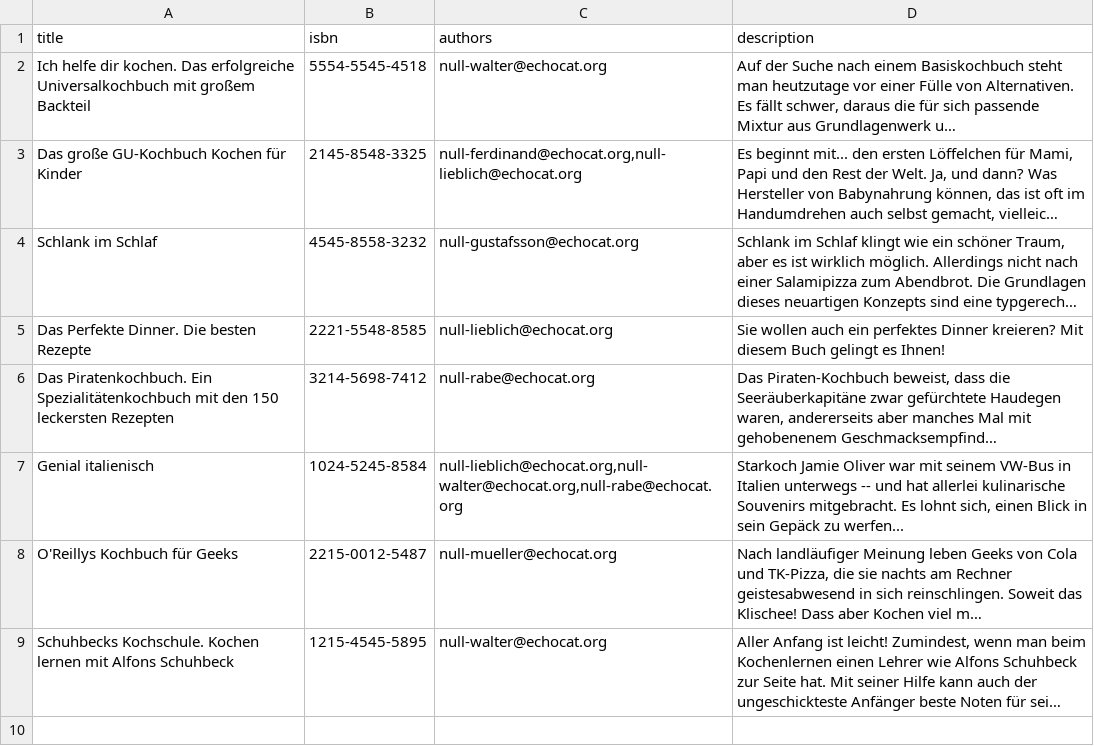
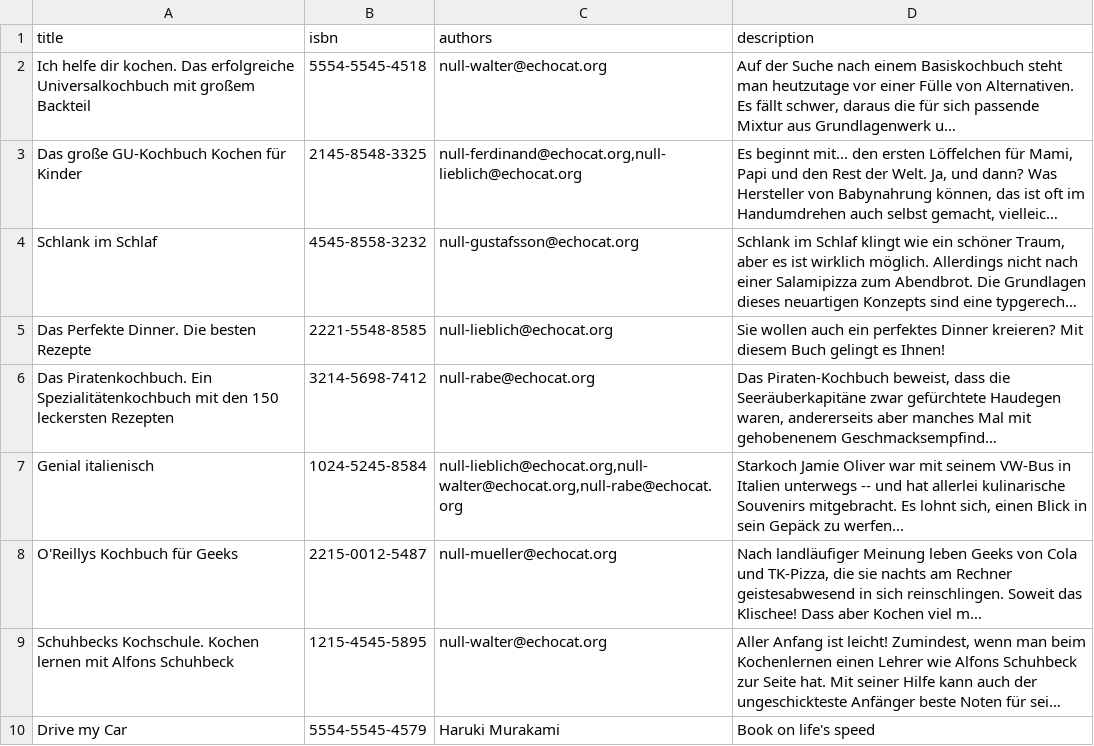
Before and after one commit to Naman1302/Node-CSV, a CSV file: Books.csv, drawn as a sheet; long unchanged cells end in …; the diff names each change by its address in the sheet, - before the commit and + after, or states it on an @@ line.

```diff
--- a/Books.csv
+++ b/Books.csv
+row 10: Drive my Car | 5554-5545-4579 | Haruki Murakami | Book on life's speed
```
Also changed, not shown: 8 other files.
